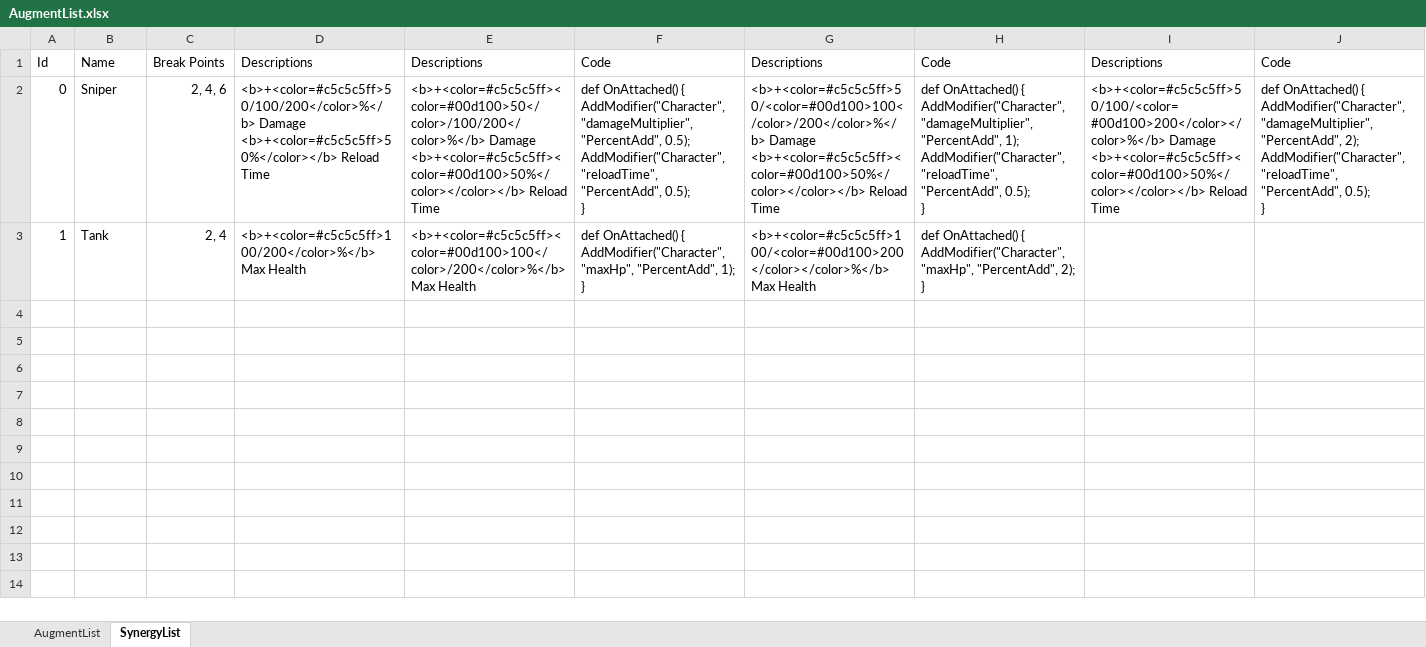
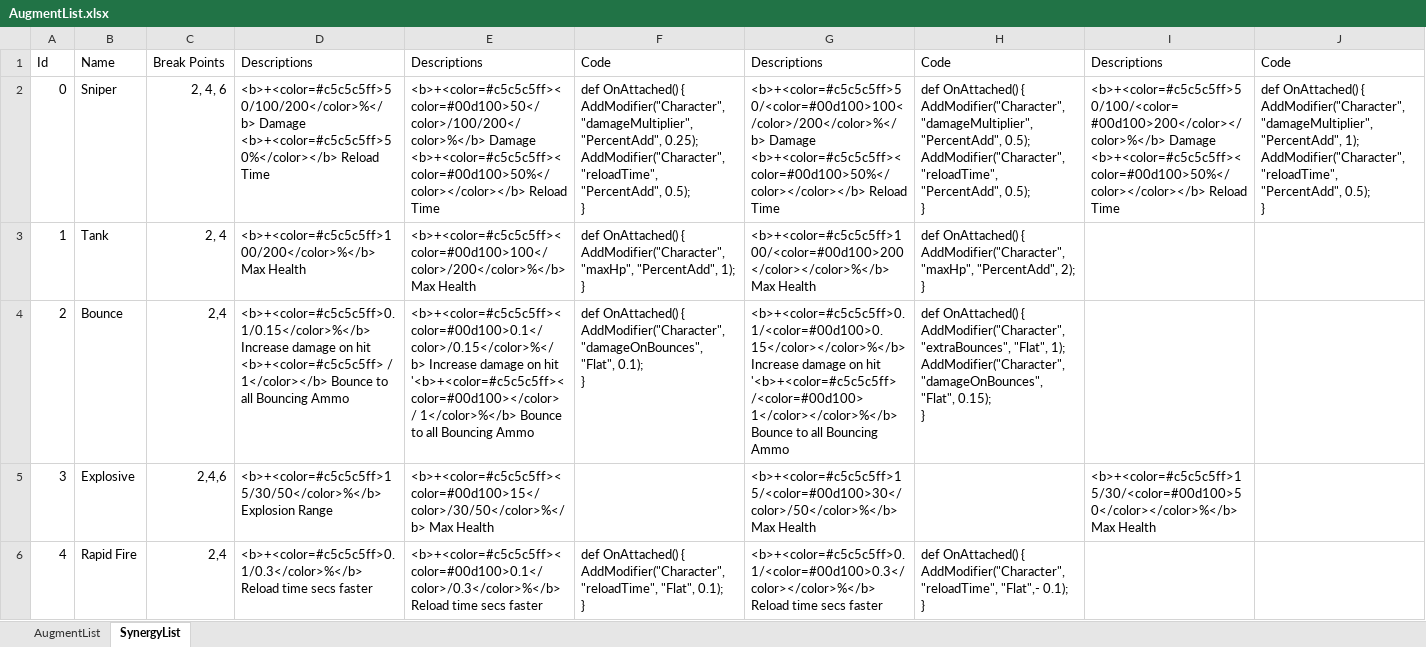
Before and after one commit to dannyli0109/BulletPP, an Excel workbook: Assets/StreamingAssets/AugmentList.xlsx, sheet SynergyList, drawn as a sheet; values as stored, in another font and other column widths than the file's, no borders; ↵ is a line break in a cell; the diff names each change by its address in the sheet, - before the commit and + after, or states it on an @@ line.

Commit message:
-Alot of changes to augment list - minor change to shop making you buy somehting

```diff
--- a/Assets/StreamingAssets/AugmentList.xlsx (sheet SynergyList)
+++ b/Assets/StreamingAssets/AugmentList.xlsx (sheet SynergyList)
-F2: …"damageMultiplier", "PercentAdd", 0.5); ↵ AddModifier("Character", "reloadTime",…
+F2: …"damageMultiplier", "PercentAdd", 0.25); ↵ AddModifier("Character", "reloadTime",…
-H2: …"damageMultiplier", "PercentAdd", 1); ↵ AddModifier("Character", "reloadTime",…
+H2: …"damageMultiplier", "PercentAdd", 0.5); ↵ AddModifier("Character", "reloadTime",…
-J2: …"damageMultiplier", "PercentAdd", 2); ↵ AddModifier("Character", "reloadTime",…
+J2: …"damageMultiplier", "PercentAdd", 1); ↵ AddModifier("Character", "reloadTime",…
+row 4: 2 | Bounce | 2,4 | <b>+<color=#c5c5c5ff>0.1/0.15</color>%</b> Increase damage on hit ↵ <b>+<color=#c5c5c5ff> / 1</color></b> Bounce to all Bouncing Ammo | <b>+<color=#c5c5c5ff><color=#00d100>0.1</color>/0.15</color>%</b> Increase damage on hit ↵ '<b>+<color=#c5c5c5ff><color=#00d100></color> / 1</color>%</b> Bounce to all Bouncing Ammo | def OnAttached() { ↵ AddModifier("Character", "damageOnBounces", "Flat", 0.1); ↵ } | <b>+<color=#c5c5c5ff>0.1/<color=#00d100>0.15</color></color>%</b> Increase damage on hit ↵ '<b>+<color=#c5c5c5ff> /<color=#00d100> 1</color></color>%</b> Bounce to all Bouncing Ammo | def OnAttached() { ↵ AddModifier("Character", "extraBounces", "Flat", 1); ↵ AddModifier("Character", "damageOnBounces", "Flat", 0.15); ↵ }
+row 5: 3 | Explosive | 2,4,6 | <b>+<color=#c5c5c5ff>15/30/50</color>%</b> Explosion Range | <b>+<color=#c5c5c5ff><color=#00d100>15</color>/30/50</color>%</b> Max Health |  | <b>+<color=#c5c5c5ff>15/<color=#00d100>30</color>/50</color>%</b> Max Health |  | <b>+<color=#c5c5c5ff>15/30/<color=#00d100>50</color></color>%</b> Max Health
+row 6: 4 | Rapid Fire | 2,4 | <b>+<color=#c5c5c5ff>0.1/0.3</color>%</b> Reload time secs faster | <b>+<color=#c5c5c5ff><color=#00d100>0.1</color>/0.3</color>%</b> Reload time secs faster | def OnAttached() { ↵ AddModifier("Character", "reloadTime", "Flat", 0.1); ↵ } | <b>+<color=#c5c5c5ff>0.1/<color=#00d100>0.3</color></color>%</b> Reload time secs faster | def OnAttached() { ↵ AddModifier("Character", "reloadTime", "Flat",- 0.1); ↵ }
```
Also changed, not shown: sheet AugmentList, 16 other files.
